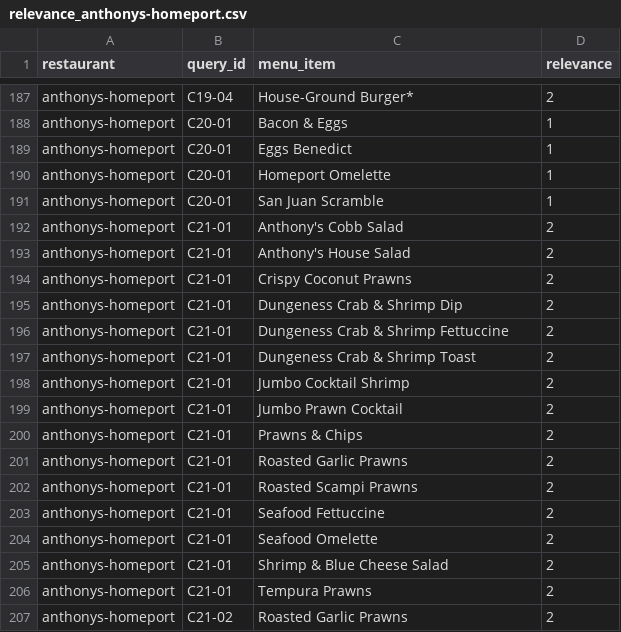
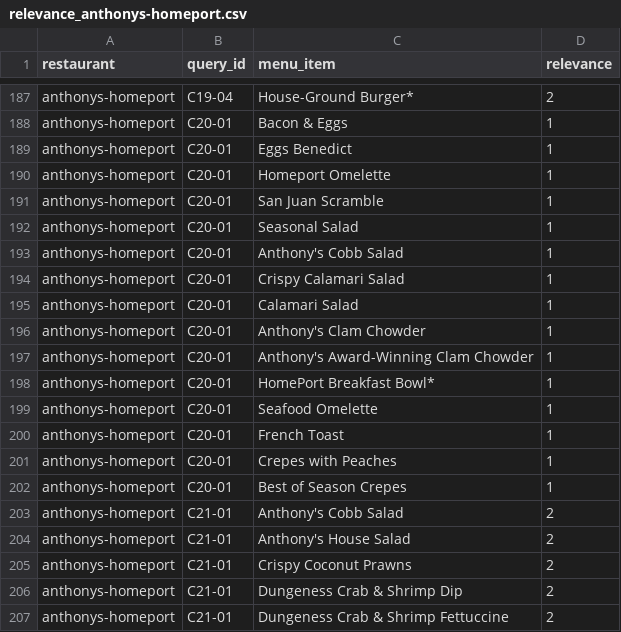
Before and after one commit to ahsank/restaurant-search, a CSV file: data/queries/relevance_anthonys-homeport.csv, drawn as a sheet; only a part is shown, gaps mark what is left out; the shorter side is filled out with more unchanged rows; the diff names each change by its address in the sheet, - before the commit and + after, or states it on an @@ line.

```diff
--- a/data/queries/relevance_anthonys-homeport.csv
+++ b/data/queries/relevance_anthonys-homeport.csv
+row 192: anthonys-homeport | C20-01 | Seasonal Salad | 1
+row 193: anthonys-homeport | C20-01 | Anthony's Cobb Salad | 1
+row 194: anthonys-homeport | C20-01 | Crispy Calamari Salad | 1
+row 195: anthonys-homeport | C20-01 | Calamari Salad | 1
+row 196: anthonys-homeport | C20-01 | Anthony's Clam Chowder | 1
+row 197: anthonys-homeport | C20-01 | Anthony's Award-Winning Clam Chowder | 1
+row 198: anthonys-homeport | C20-01 | HomePort Breakfast Bowl* | 1
+row 199: anthonys-homeport | C20-01 | Seafood Omelette | 1
+row 200: anthonys-homeport | C20-01 | French Toast | 1
+row 201: anthonys-homeport | C20-01 | Crepes with Peaches | 1
+row 202: anthonys-homeport | C20-01 | Best of Season Crepes | 1
```
Also changed, not shown: data/queries/label_review_2026-10.csv, data/queries/relevance_great-china-restaurant.csv, 6 other files.
